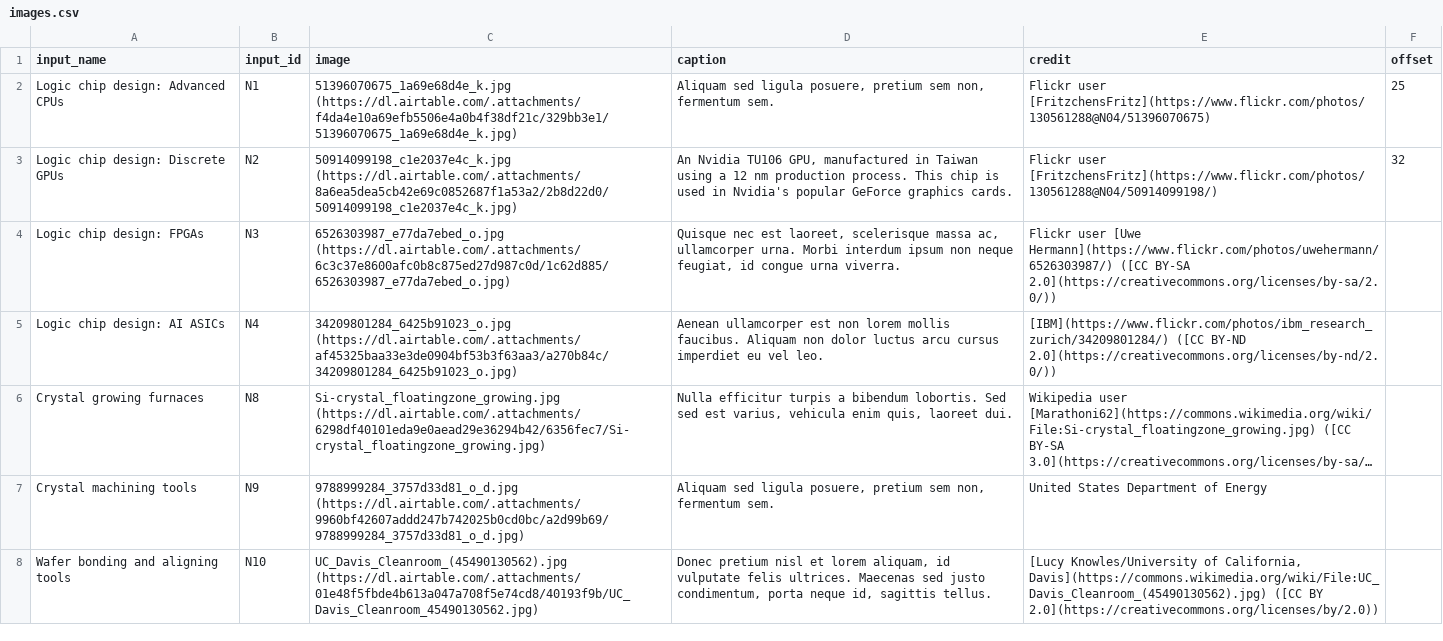
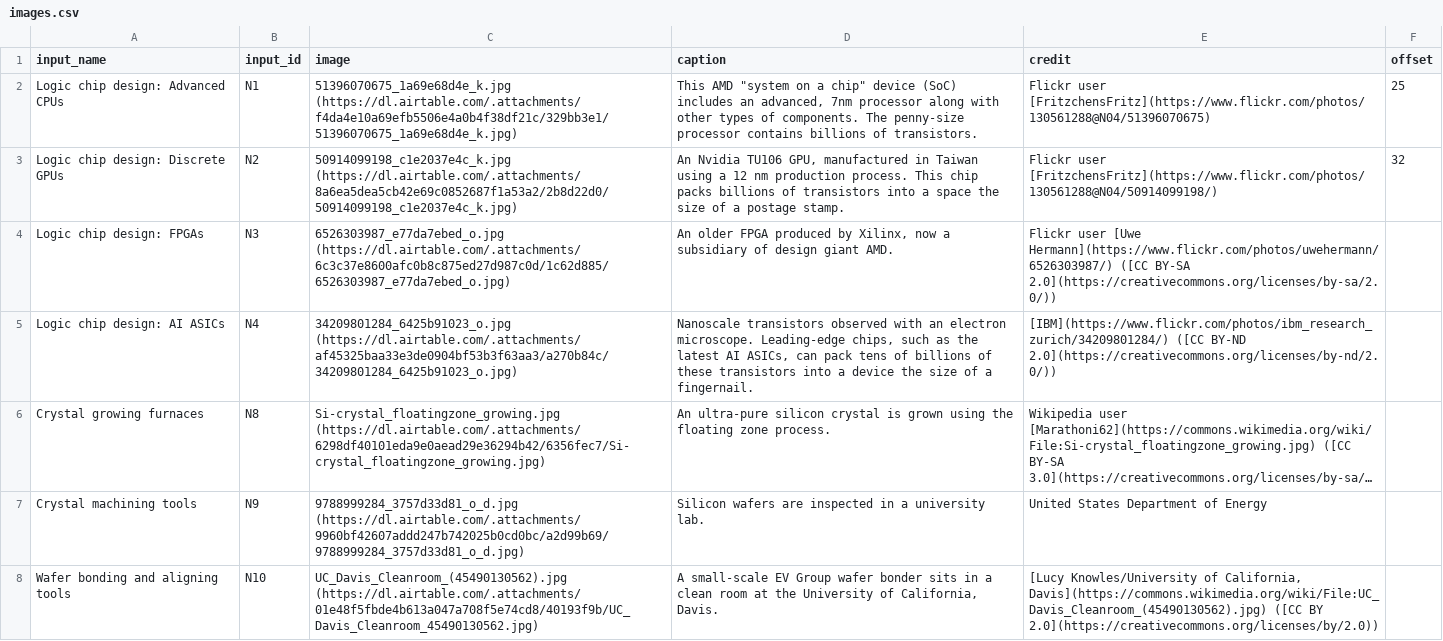
Before and after one commit to georgetown-cset/eto-chip-explorer, a CSV file: data/images.csv, drawn as a sheet; only a part is shown; long unchanged cells end in …; the diff covers the shown part only; the diff names each change by its address in the sheet, - before the commit and + after, or states it on an @@ line.

Commit message:
Completing captions, some updates to images

```diff
--- a/data/images.csv
+++ b/data/images.csv
-D2 (caption): Aliquam sed ligula posuere, pretium sem non, fermentum sem.
+D2 (caption): This AMD "system on a chip" device (SoC) includes an advanced, 7nm processor along with other types of components. The penny-size processor contains billions of transistors.
-D3 (caption): …This chip is used in Nvidia's popular GeForce graphics cards.
+D3 (caption): …This chip packs billions of transistors into a space the size of a postage stamp.
-D4 (caption): Quisque nec est laoreet, scelerisque massa ac, ullamcorper urna. Morbi interdum ipsum non neque feugiat, id congue urna viverra.
+D4 (caption): An older FPGA produced by Xilinx, now a subsidiary of design giant AMD.
-D5 (caption): Aenean ullamcorper est non lorem mollis faucibus. Aliquam non dolor luctus arcu cursus imperdiet eu vel leo.
+D5 (caption): Nanoscale transistors observed with an electron microscope. Leading-edge chips, such as the latest AI ASICs, can pack tens of billions of these transistors into a device the size of a fingernail.
-D6 (caption): Nulla efficitur turpis a bibendum lobortis. Sed sed est varius, vehicula enim quis, laoreet dui.
+D6 (caption): An ultra-pure silicon crystal is grown using the floating zone process.
-D7 (caption): Aliquam sed ligula posuere, pretium sem non, fermentum sem.
+D7 (caption): Silicon wafers are inspected in a university lab.
-D8 (caption): Donec pretium nisl et lorem aliquam, id vulputate felis ultrices. Maecenas sed justo condimentum, porta neque id, sagittis tellus.
+D8 (caption): A small-scale EV Group wafer bonder sits in a clean room at the University of California, Davis.
```
Also changed, not shown: 58 edited cells elsewhere in this file.
